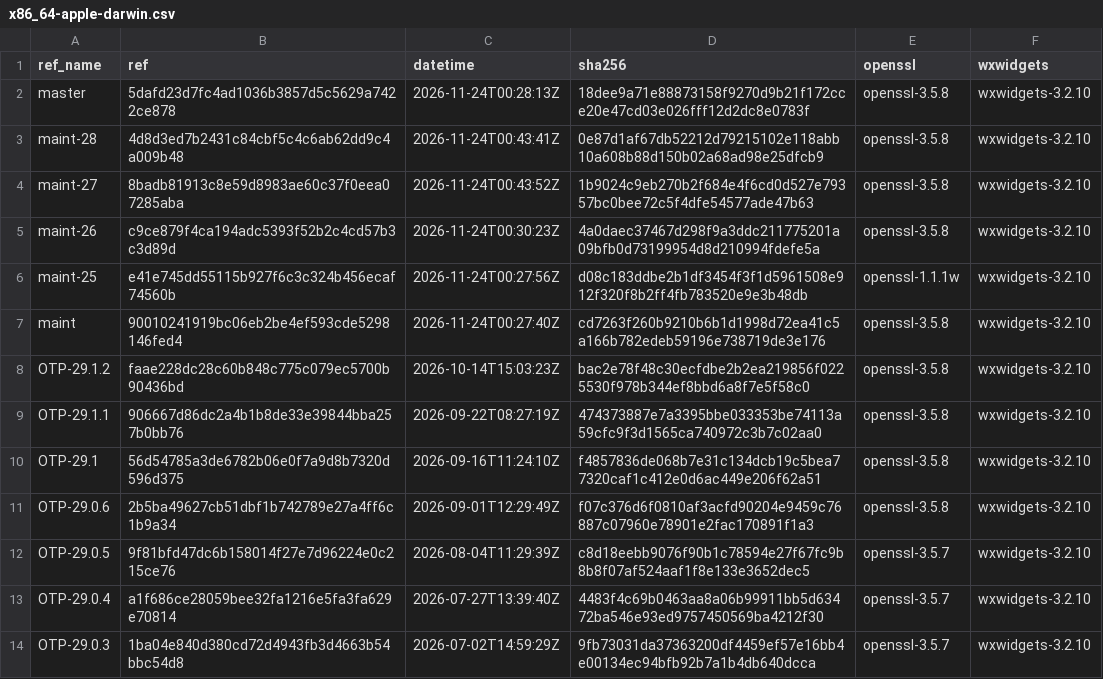
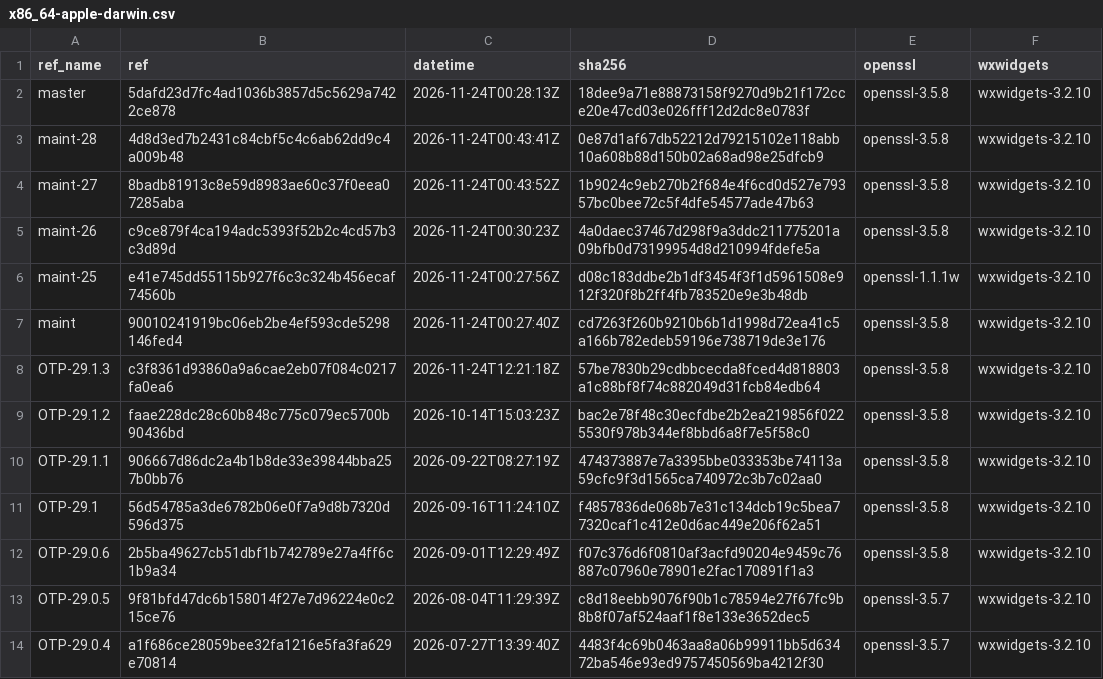
Before and after one commit to erlef/otp_builds, a CSV file: builds/x86_64-apple-darwin.csv, drawn as a sheet; only a part is shown; the shorter side is filled out with more unchanged rows; the diff names each change by its address in the sheet, - before the commit and + after, or states it on an @@ line.

```diff
--- a/builds/x86_64-apple-darwin.csv
+++ b/builds/x86_64-apple-darwin.csv
+row 8: OTP-29.1.3 | c3f8361d93860a9a6cae2eb07f084c0217fa0ea6 | 2026-11-24T12:21:18Z | 57be7830b29cdbbcecda8fced4d818803a1c88bf8f74c882049d31fcb84edb64 | openssl-3.5.8 | wxwidgets-3.2.10
```
